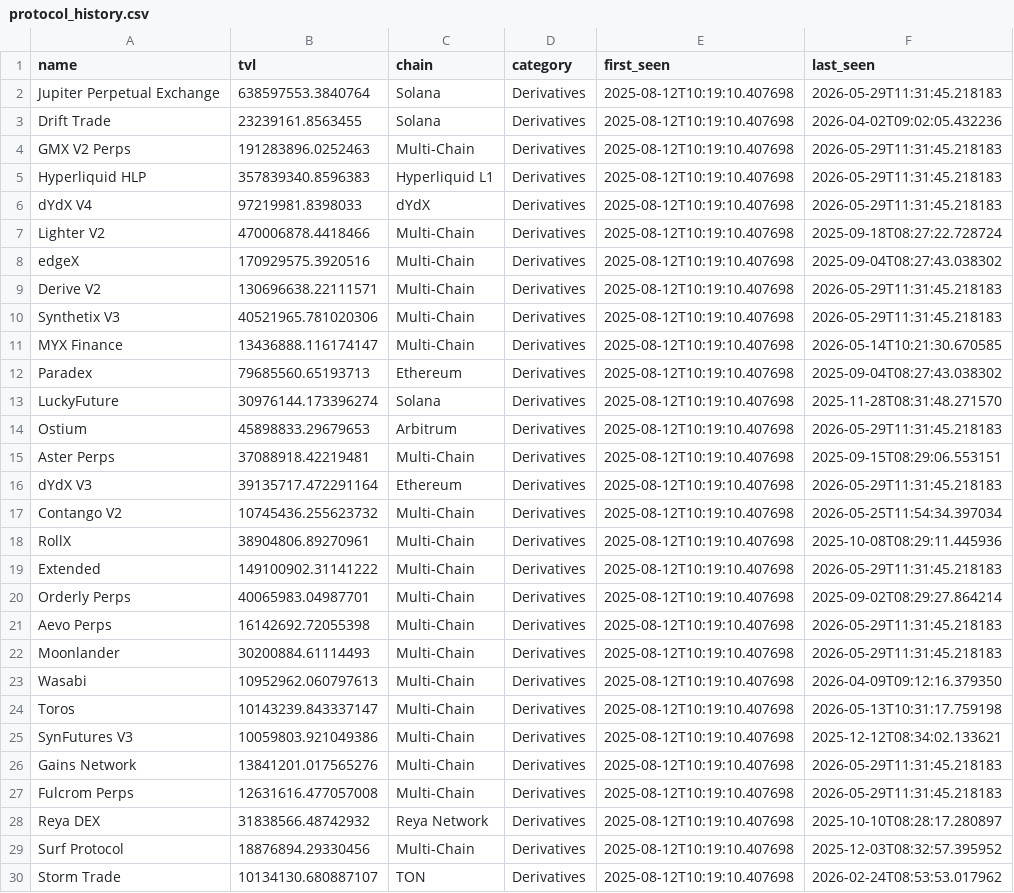
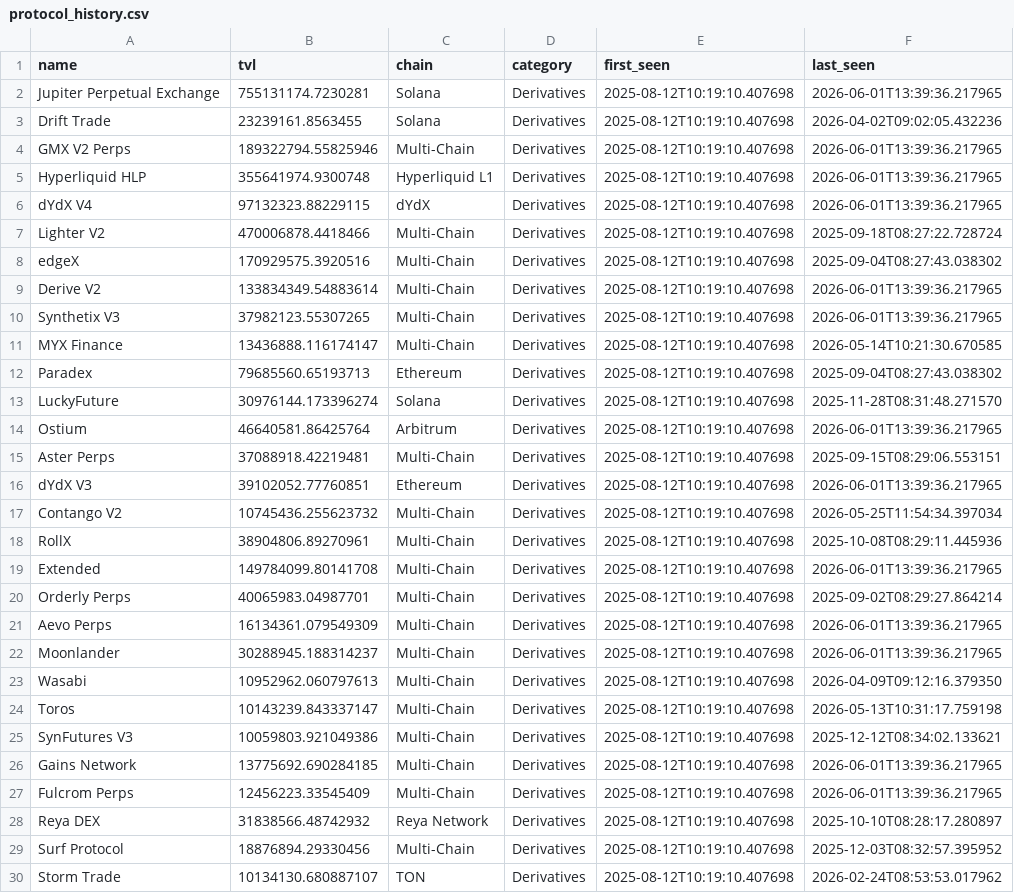
Before and after one commit to rfrm-dao/AutoNewProtocolTVL, a CSV file: protocol_history.csv, drawn as a sheet; only a part is shown; the diff covers the shown part only.

```diff
--- a/protocol_history.csv
+++ b/protocol_history.csv
@@ -1,11 +1,11 @@
 name,tvl,chain,category,first_seen,last_seen
-Jupiter Perpetual Exchange,638597553.3840764,Solana,Derivatives,2025-08-12T10:19:10.407698,2026-05-29T11:31:45.218183
+Jupiter Perpetual Exchange,755131174.7230281,Solana,Derivatives,2025-08-12T10:19:10.407698,2026-06-01T13:39:36.217965
 Drift Trade,23239161.8563455,Solana,Derivatives,2025-08-12T10:19:10.407698,2026-04-02T09:02:05.432236
-GMX V2 Perps,191283896.0252463,Multi-Chain,Derivatives,2025-08-12T10:19:10.407698,2026-05-29T11:31:45.218183
-Hyperliquid HLP,357839340.8596383,Hyperliquid L1,Derivatives,2025-08-12T10:19:10.407698,2026-05-29T11:31:45.218183
-dYdX V4,97219981.8398033,dYdX,Derivatives,2025-08-12T10:19:10.407698,2026-05-29T11:31:45.218183
+GMX V2 Perps,189322794.55825946,Multi-Chain,Derivatives,2025-08-12T10:19:10.407698,2026-06-01T13:39:36.217965
+Hyperliquid HLP,355641974.9300748,Hyperliquid L1,Derivatives,2025-08-12T10:19:10.407698,2026-06-01T13:39:36.217965
+dYdX V4,97132323.88229115,dYdX,Derivatives,2025-08-12T10:19:10.407698,2026-06-01T13:39:36.217965
 Lighter V2,470006878.4418466,Multi-Chain,Derivatives,2025-08-12T10:19:10.407698,2025-09-18T08:27:22.728724
 edgeX,170929575.3920516,Multi-Chain,Derivatives,2025-08-12T10:19:10.407698,2025-09-04T08:27:43.038302
-Derive V2,130696638.22111571,Multi-Chain,Derivatives,2025-08-12T10:19:10.407698,2026-05-29T11:31:45.218183
-Synthetix V3,40521965.781020306,Multi-Chain,Derivatives,2025-08-12T10:19:10.407698,2026-05-29T11:31:45.218183
+Derive V2,133834349.54883614,Multi-Chain,Derivatives,2025-08-12T10:19:10.407698,2026-06-01T13:39:36.217965
+Synthetix V3,37982123.55307265,Multi-Chain,Derivatives,2025-08-12T10:19:10.407698,2026-06-01T13:39:36.217965
 MYX Finance,13436888.116174147,Multi-Chain,Derivatives,2025-08-12T10:19:10.407698,2026-05-14T10:21:30.670585
@@ -13,11 +13,11 @@ Paradex,79685560.65193713,Ethereum,Derivatives,2025-08-12T10:19:10.407698,2025-0
 LuckyFuture,30976144.173396274,Solana,Derivatives,2025-08-12T10:19:10.407698,2025-11-28T08:31:48.271570
-Ostium,45898833.29679653,Arbitrum,Derivatives,2025-08-12T10:19:10.407698,2026-05-29T11:31:45.218183
+Ostium,46640581.86425764,Arbitrum,Derivatives,2025-08-12T10:19:10.407698,2026-06-01T13:39:36.217965
 Aster Perps,37088918.42219481,Multi-Chain,Derivatives,2025-08-12T10:19:10.407698,2025-09-15T08:29:06.553151
-dYdX V3,39135717.472291164,Ethereum,Derivatives,2025-08-12T10:19:10.407698,2026-05-29T11:31:45.218183
+dYdX V3,39102052.77760851,Ethereum,Derivatives,2025-08-12T10:19:10.407698,2026-06-01T13:39:36.217965
 Contango V2,10745436.255623732,Multi-Chain,Derivatives,2025-08-12T10:19:10.407698,2026-05-25T11:54:34.397034
 RollX,38904806.89270961,Multi-Chain,Derivatives,2025-08-12T10:19:10.407698,2025-10-08T08:29:11.445936
-Extended,149100902.31141222,Multi-Chain,Derivatives,2025-08-12T10:19:10.407698,2026-05-29T11:31:45.218183
+Extended,149784099.80141708,Multi-Chain,Derivatives,2025-08-12T10:19:10.407698,2026-06-01T13:39:36.217965
 Orderly Perps,40065983.04987701,Multi-Chain,Derivatives,2025-08-12T10:19:10.407698,2025-09-02T08:29:27.864214
-Aevo Perps,16142692.72055398,Multi-Chain,Derivatives,2025-08-12T10:19:10.407698,2026-05-29T11:31:45.218183
-Moonlander,30200884.61114493,Multi-Chain,Derivatives,2025-08-12T10:19:10.407698,2026-05-29T11:31:45.218183
+Aevo Perps,16134361.079549309,Multi-Chain,Derivatives,2025-08-12T10:19:10.407698,2026-06-01T13:39:36.217965
+Moonlander,30288945.188314237,Multi-Chain,Derivatives,2025-08-12T10:19:10.407698,2026-06-01T13:39:36.217965
 Wasabi,10952962.060797613,Multi-Chain,Derivatives,2025-08-12T10:19:10.407698,2026-04-09T09:12:16.379350
@@ -25,4 +25,4 @@ Toros,10143239.843337147,Multi-Chain,Derivatives,2025-08-12T10:19:10.407698,2026
 SynFutures V3,10059803.921049386,Multi-Chain,Derivatives,2025-08-12T10:19:10.407698,2025-12-12T08:34:02.133621
-Gains Network,13841201.017565276,Multi-Chain,Derivatives,2025-08-12T10:19:10.407698,2026-05-29T11:31:45.218183
-Fulcrom Perps,12631616.477057008,Multi-Chain,Derivatives,2025-08-12T10:19:10.407698,2026-05-29T11:31:45.218183
+Gains Network,13775692.690284185,Multi-Chain,Derivatives,2025-08-12T10:19:10.407698,2026-06-01T13:39:36.217965
+Fulcrom Perps,12456223.33545409,Multi-Chain,Derivatives,2025-08-12T10:19:10.407698,2026-06-01T13:39:36.217965
 Reya DEX,31838566.48742932,Reya Network,Derivatives,2025-08-12T10:19:10.407698,2025-10-10T08:28:17.280897
```
Also changed, not shown: 14 edited cells elsewhere in this file.
